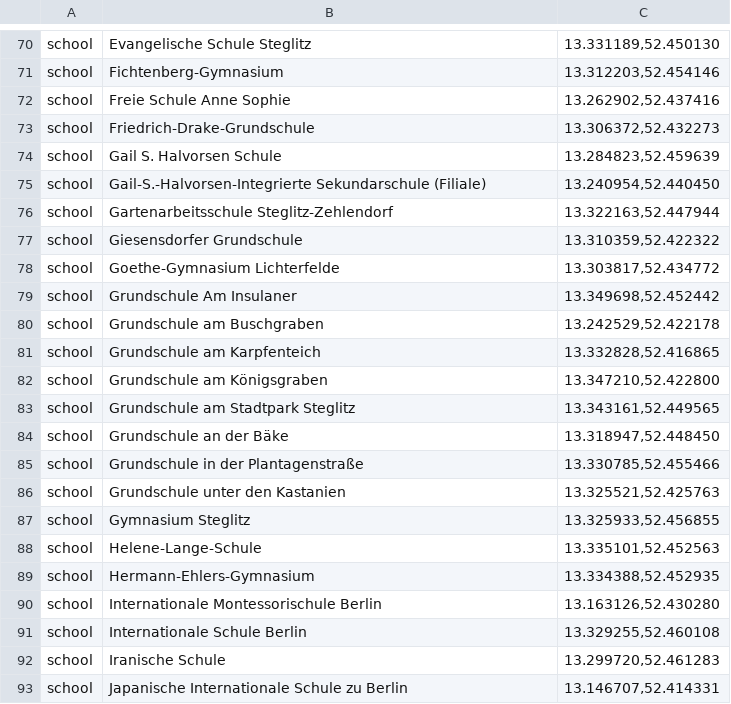
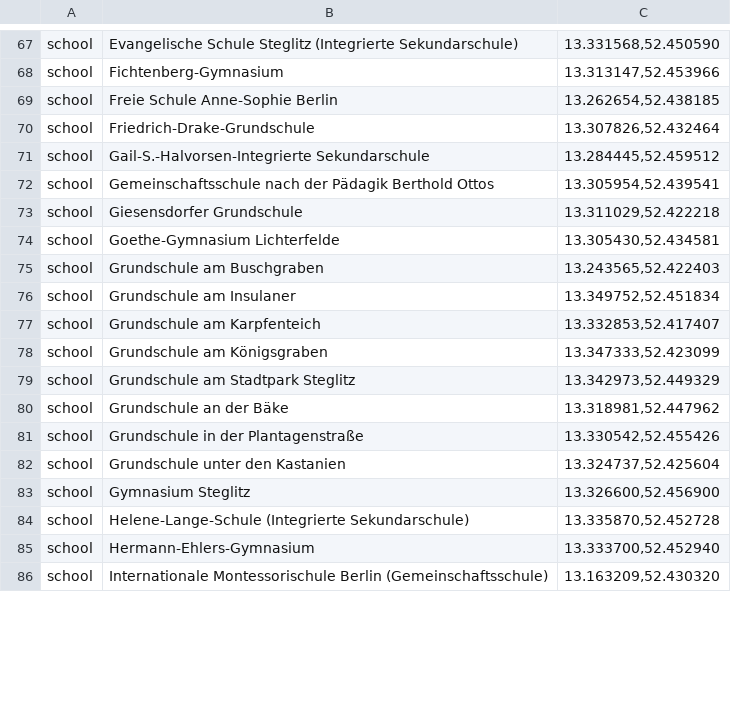
Before and after one commit to specht/workspace-files, a TSV file: street-archive/steglitz-zehlendorf-places.tsv, drawn as a sheet; only a part is shown, gaps mark what is left out; removed rows and columns are numbered as before the commit, all else as after; the diff covers the shown part only; the diff names each change by its address in the sheet, - before the commit and + after, or states it on an @@ line.

```diff
--- a/street-archive/steglitz-zehlendorf-places.tsv
+++ b/street-archive/steglitz-zehlendorf-places.tsv
-B67: Evangelische Schule Steglitz
+B67: Evangelische Schule Steglitz (Integrierte Sekundarschule)
-C67: 13.331189,52.450130
+C67: 13.331568,52.450590
-C68: 13.312203,52.454146
+C68: 13.313147,52.453966
-B69: Freie Schule Anne Sophie
+B69: Freie Schule Anne-Sophie Berlin
-C69: 13.262902,52.437416
+C69: 13.262654,52.438185
-C70: 13.306372,52.432273
+C70: 13.307826,52.432464
-row 74: school | Gail S. Halvorsen Schule | 13.284823,52.459639
-B71: Gail-S.-Halvorsen-Integrierte Sekundarschule (Filiale)
+B71: Gail-S.-Halvorsen-Integrierte Sekundarschule
-C71: 13.240954,52.440450
+C71: 13.284445,52.459512
-B72: Gartenarbeitsschule Steglitz-Zehlendorf
+B72: Gemeinschaftsschule nach der Pädagik Berthold Ottos
-C72: 13.322163,52.447944
+C72: 13.305954,52.439541
-C73: 13.310359,52.422322
+C73: 13.311029,52.422218
-C74: 13.303817,52.434772
+C74: 13.305430,52.434581
-row 79: school | Grundschule Am Insulaner | 13.349698,52.452442
-C75: 13.242529,52.422178
+C75: 13.243565,52.422403
+row 76: school | Grundschule am Insulaner | 13.349752,52.451834
-C77: 13.332828,52.416865
+C77: 13.332853,52.417407
-C78: 13.347210,52.422800
+C78: 13.347333,52.423099
-C79: 13.343161,52.449565
+C79: 13.342973,52.449329
-C80: 13.318947,52.448450
+C80: 13.318981,52.447962
-C81: 13.330785,52.455466
+C81: 13.330542,52.455426
-C82: 13.325521,52.425763
+C82: 13.324737,52.425604
-C83: 13.325933,52.456855
+C83: 13.326600,52.456900
-B84: Helene-Lange-Schule
+B84: Helene-Lange-Schule (Integrierte Sekundarschule)
-C84: 13.335101,52.452563
+C84: 13.335870,52.452728
-C85: 13.334388,52.452935
+C85: 13.333700,52.452940
-B86: …Montessorischule Berlin
+B86: …Montessorischule Berlin (Gemeinschaftsschule)
-C86: 13.163126,52.430280
+C86: 13.163209,52.430320
-row 91: school | Internationale Schule Berlin | 13.329255,52.460108
-row 92: school | Iranische Schule | 13.299720,52.461283
-row 93: school | Japanische Internationale Schule zu Berlin | 13.146707,52.414331
```
Also changed, not shown: 6 added rows, 14 removed rows and 74 edited cells elsewhere in this file, street-archive/berlin-places.tsv, street-archive/lichtenberg-places.tsv, 24 other files.
